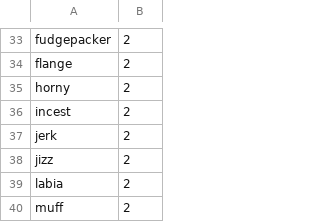
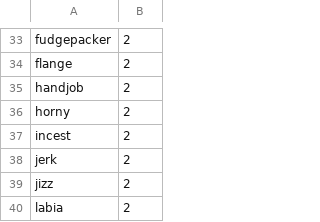
Before and after one commit to finnbear/moderation, a CSV file: generator/profanity.csv, drawn as a sheet; only a part is shown, gaps mark what is left out; the shorter side is filled out with more unchanged rows.

```diff
--- a/generator/profanity.csv
+++ b/generator/profanity.csv
@@ -34,2 +34,3 @@ fudgepacker,2
 flange,2
+handjob,2
 horny,2
```
Also changed, not shown: 11 other files.
